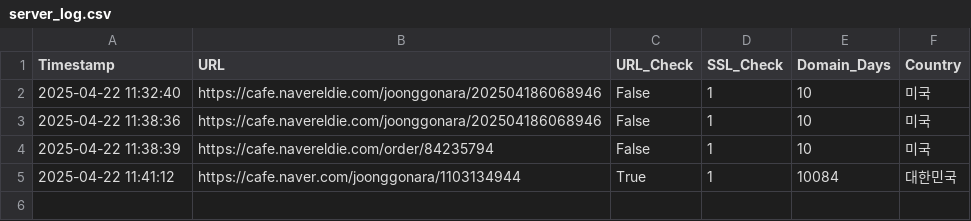
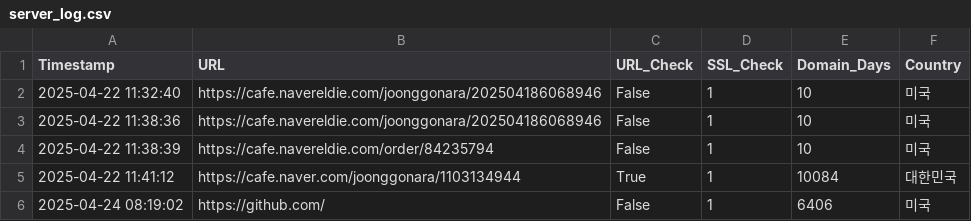
Before and after one commit to gihyeonchoi/hanium, a CSV file: 한이음프로젝트/server/server_log.csv, drawn as a sheet; the diff names each change by its address in the sheet, - before the commit and + after, or states it on an @@ line.

```diff
--- a/한이음프로젝트/server/server_log.csv
+++ b/한이음프로젝트/server/server_log.csv
+row 6: 2025-04-24 08:19:02 | https://github.com/ | False | 1 | 6406 | 미국
```
